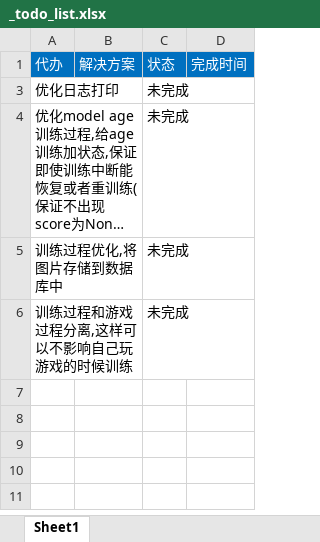
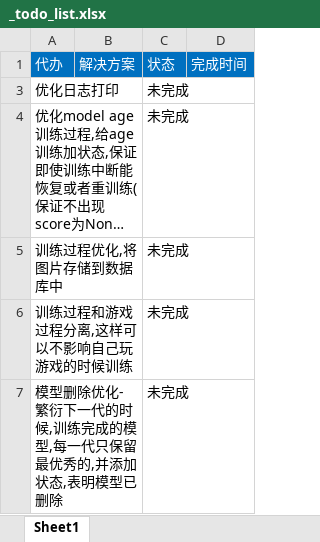
Before and after one commit to zhangxinzhou/play_game, an Excel workbook: game01_dino/new_test/_todo_list.xlsx, sheet Sheet1, drawn as a sheet; long unchanged cells end in …; values as stored, in another font and other column widths than the file's, no borders; the diff names each change by its address in the sheet, - before the commit and + after, or states it on an @@ line.

Commit message:
123

```diff
--- a/game01_dino/new_test/_todo_list.xlsx (sheet Sheet1)
+++ b/game01_dino/new_test/_todo_list.xlsx (sheet Sheet1)
+row 7: 模型删除优化-繁衍下一代的时候,训练完成的模型,每一代只保留最优秀的,并添加状态,表明模型已删除 |  | 未完成
```
